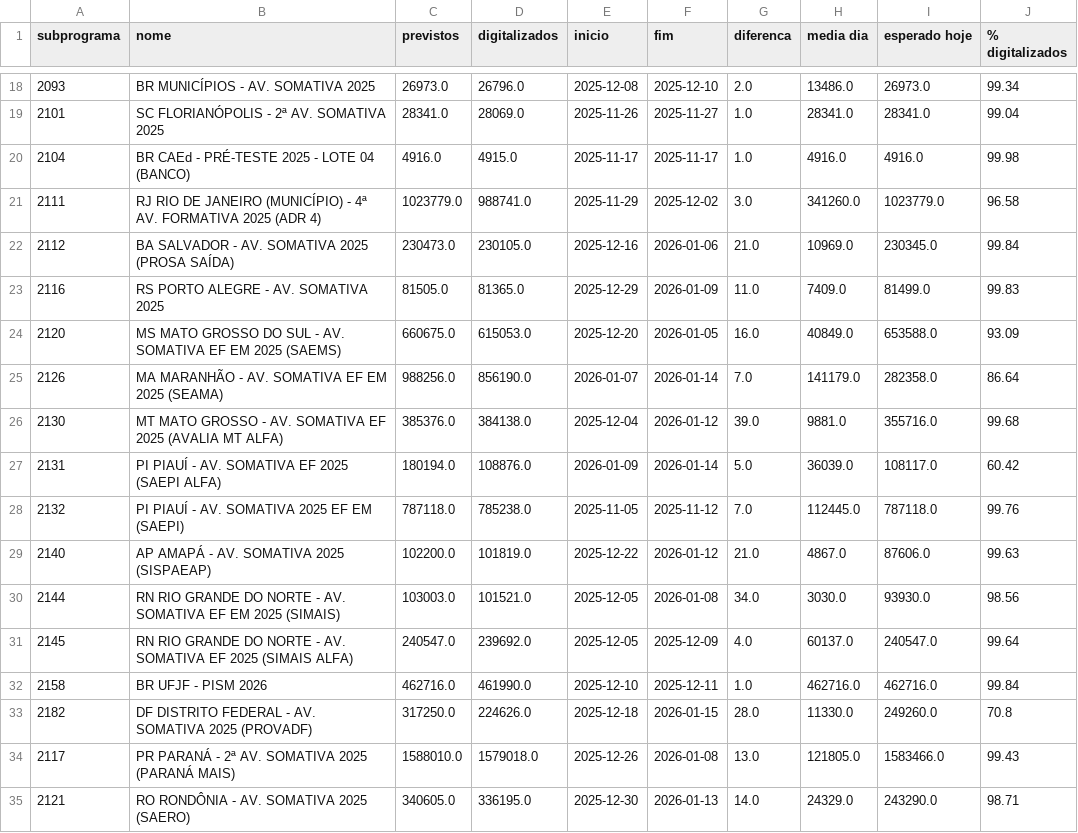
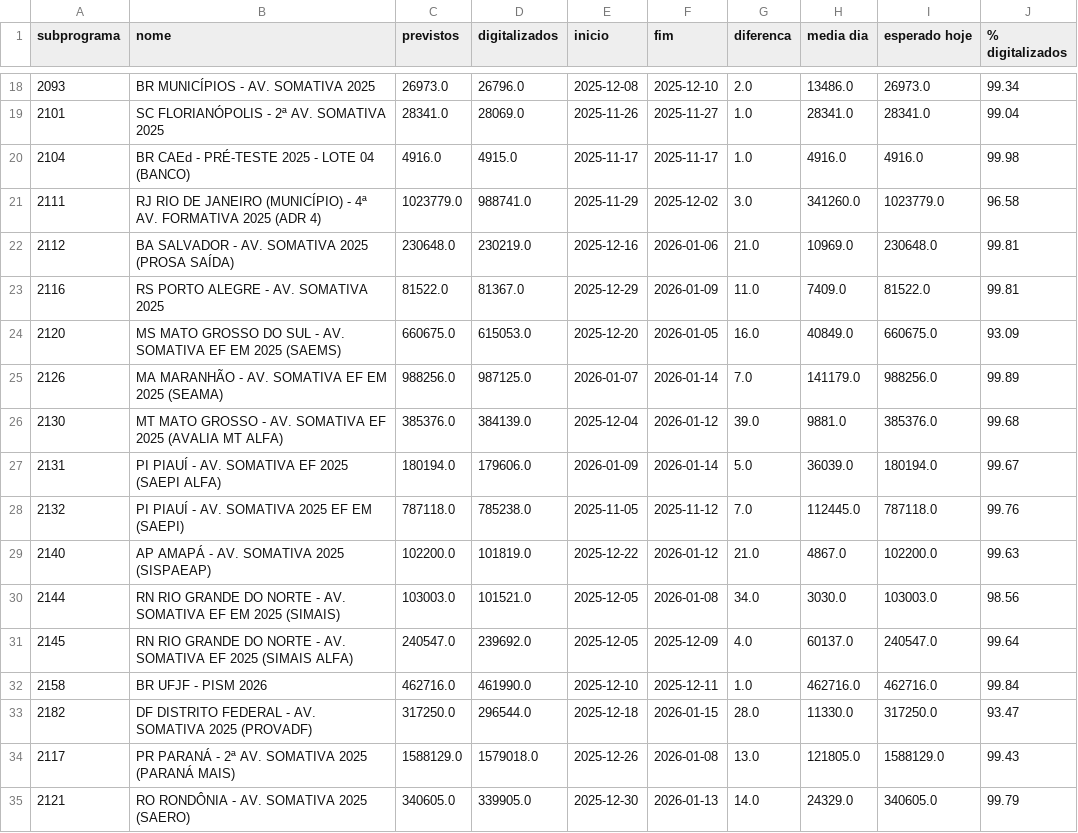
Before and after one commit to Deploy-dashboard/dashboard-monitoramento, a CSV file: datas.csv, drawn as a sheet; only a part is shown, gaps mark what is left out; the diff covers the shown part only.

```diff
--- a/datas.csv
+++ b/datas.csv
@@ -21,15 +21,15 @@ subprograma,nome,previstos,digitalizados,inicio,fim,diferenca,media dia,esperado
 2111,RJ RIO DE JANEIRO (MUNICÍPIO) - 4ª AV. FORMATIVA 2025 (ADR 4),1023779.0,988741.0,2025-11-29,2025-12-02,3.0,341260.0,1023779.0,96.58
-2112,BA SALVADOR - AV. SOMATIVA 2025 (PROSA SAÍDA),230473.0,230105.0,2025-12-16,2026-01-06,21.0,10969.0,230345.0,99.84
-2116,RS PORTO ALEGRE - AV. SOMATIVA 2025,81505.0,81365.0,2025-12-29,2026-01-09,11.0,7409.0,81499.0,99.83
-2120,MS MATO GROSSO DO SUL - AV. SOMATIVA EF EM 2025 (SAEMS),660675.0,615053.0,2025-12-20,2026-01-05,16.0,40849.0,653588.0,93.09
-2126,MA MARANHÃO - AV. SOMATIVA EF EM 2025 (SEAMA),988256.0,856190.0,2026-01-07,2026-01-14,7.0,141179.0,282358.0,86.64
-2130,MT MATO GROSSO - AV. SOMATIVA EF 2025 (AVALIA MT ALFA),385376.0,384138.0,2025-12-04,2026-01-12,39.0,9881.0,355716.0,99.68
-2131,PI PIAUÍ - AV. SOMATIVA EF 2025 (SAEPI ALFA),180194.0,108876.0,2026-01-09,2026-01-14,5.0,36039.0,108117.0,60.42
+2112,BA SALVADOR - AV. SOMATIVA 2025 (PROSA SAÍDA),230648.0,230219.0,2025-12-16,2026-01-06,21.0,10969.0,230648.0,99.81
+2116,RS PORTO ALEGRE - AV. SOMATIVA 2025,81522.0,81367.0,2025-12-29,2026-01-09,11.0,7409.0,81522.0,99.81
+2120,MS MATO GROSSO DO SUL - AV. SOMATIVA EF EM 2025 (SAEMS),660675.0,615053.0,2025-12-20,2026-01-05,16.0,40849.0,660675.0,93.09
+2126,MA MARANHÃO - AV. SOMATIVA EF EM 2025 (SEAMA),988256.0,987125.0,2026-01-07,2026-01-14,7.0,141179.0,988256.0,99.89
+2130,MT MATO GROSSO - AV. SOMATIVA EF 2025 (AVALIA MT ALFA),385376.0,384139.0,2025-12-04,2026-01-12,39.0,9881.0,385376.0,99.68
+2131,PI PIAUÍ - AV. SOMATIVA EF 2025 (SAEPI ALFA),180194.0,179606.0,2026-01-09,2026-01-14,5.0,36039.0,180194.0,99.67
 2132,PI PIAUÍ - AV. SOMATIVA 2025 EF EM (SAEPI),787118.0,785238.0,2025-11-05,2025-11-12,7.0,112445.0,787118.0,99.76
-2140,AP AMAPÁ - AV. SOMATIVA 2025 (SISPAEAP),102200.0,101819.0,2025-12-22,2026-01-12,21.0,4867.0,87606.0,99.63
-2144,RN RIO GRANDE DO NORTE - AV. SOMATIVA EF EM 2025 (SIMAIS),103003.0,101521.0,2025-12-05,2026-01-08,34.0,3030.0,93930.0,98.56
+2140,AP AMAPÁ - AV. SOMATIVA 2025 (SISPAEAP),102200.0,101819.0,2025-12-22,2026-01-12,21.0,4867.0,102200.0,99.63
+2144,RN RIO GRANDE DO NORTE - AV. SOMATIVA EF EM 2025 (SIMAIS),103003.0,101521.0,2025-12-05,2026-01-08,34.0,3030.0,103003.0,98.56
 2145,RN RIO GRANDE DO NORTE - AV. SOMATIVA EF 2025 (SIMAIS ALFA),240547.0,239692.0,2025-12-05,2025-12-09,4.0,60137.0,240547.0,99.64
 2158,BR UFJF - PISM 2026,462716.0,461990.0,2025-12-10,2025-12-11,1.0,462716.0,462716.0,99.84
-2182,DF DISTRITO FEDERAL - AV. SOMATIVA 2025 (PROVADF),317250.0,224626.0,2025-12-18,2026-01-15,28.0,11330.0,249260.0,70.8
-2117,PR PARANÁ - 2ª AV. SOMATIVA 2025 (PARANÁ MAIS),1588010.0,1579018.0,2025-12-26,2026-01-08,13.0,121805.0,1583466.0,99.43
-2121,RO RONDÔNIA - AV. SOMATIVA 2025 (SAERO),340605.0,336195.0,2025-12-30,2026-01-13,14.0,24329.0,243290.0,98.71
+2182,DF DISTRITO FEDERAL - AV. SOMATIVA 2025 (PROVADF),317250.0,296544.0,2025-12-18,2026-01-15,28.0,11330.0,317250.0,93.47
+2117,PR PARANÁ - 2ª AV. SOMATIVA 2025 (PARANÁ MAIS),1588129.0,1579018.0,2025-12-26,2026-01-08,13.0,121805.0,1588129.0,99.43
+2121,RO RONDÔNIA - AV. SOMATIVA 2025 (SAERO),340605.0,339905.0,2025-12-30,2026-01-13,14.0,24329.0,340605.0,99.79
```
Also changed, not shown: 21 edited cells elsewhere in this file, 1 other file.
